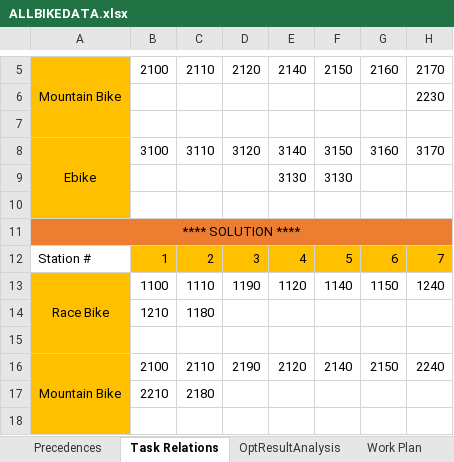
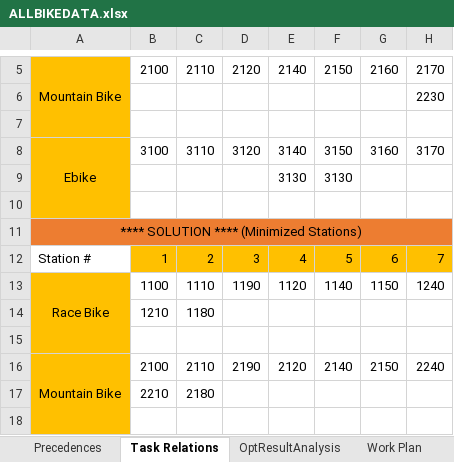
Before and after one commit to ebatiste/MMAL, an Excel workbook: ALLBIKEDATA.xlsx, sheet Task Relations, drawn as a sheet; only a part is shown, gaps mark what is left out; values as stored, in another font and other column widths than the file's, no borders; the diff covers the shown part only; the diff names each change by its address in the sheet, - before the commit and + after, or states it on an @@ line.

```diff
--- a/ALLBIKEDATA.xlsx (sheet Task Relations)
+++ b/ALLBIKEDATA.xlsx (sheet Task Relations)
-A11: **** SOLUTION ****
+A11: **** SOLUTION **** (Minimized Stations)
```
Also changed, not shown: 91 added rows and cell formats elsewhere in this sheet, sheet OptResultAnalysis, sheet Precedences, 1 other file.
